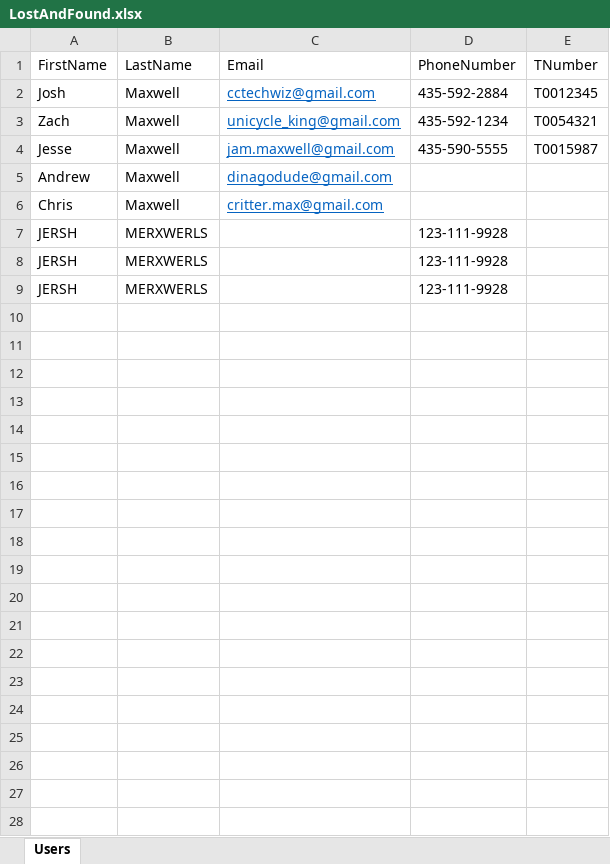
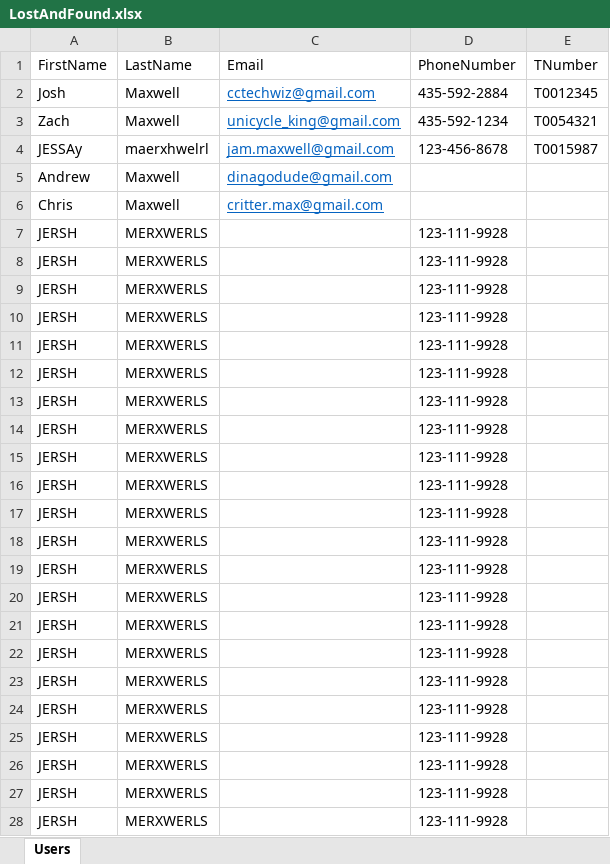
Before and after one commit to cctechwiz-archive/LostAndFound, an Excel workbook: LostAndFound/LostAndFound/Resources/LostAndFound.xlsx, sheet Users, drawn as a sheet; values as stored, in another font and other column widths than the file's, no borders; removed rows and columns are numbered as before the commit, all else as after; the diff names each change by its address in the sheet, - before the commit and + after, or states it on an @@ line.

Commit message:
Update Excel Row
Updates an Excel Row

```diff
--- a/LostAndFound/LostAndFound/Resources/LostAndFound.xlsx (sheet Users)
+++ b/LostAndFound/LostAndFound/Resources/LostAndFound.xlsx (sheet Users)
-row 4: Jesse | Maxwell | jam.maxwell@gmail.com | 435-590-5555 | T0015987
+row 4: JESSAy | maerxhwelrl | jam.maxwell@gmail.com | 123-456-8678 | T0015987
+row 7: JERSH | MERXWERLS |  | 123-111-9928
+row 8: JERSH | MERXWERLS |  | 123-111-9928
+row 9: JERSH | MERXWERLS |  | 123-111-9928
+row 10: JERSH | MERXWERLS |  | 123-111-9928
+row 11: JERSH | MERXWERLS |  | 123-111-9928
+row 12: JERSH | MERXWERLS |  | 123-111-9928
+row 13: JERSH | MERXWERLS |  | 123-111-9928
+row 14: JERSH | MERXWERLS |  | 123-111-9928
+row 15: JERSH | MERXWERLS |  | 123-111-9928
+row 16: JERSH | MERXWERLS |  | 123-111-9928
+row 17: JERSH | MERXWERLS |  | 123-111-9928
+row 18: JERSH | MERXWERLS |  | 123-111-9928
+row 19: JERSH | MERXWERLS |  | 123-111-9928
+row 20: JERSH | MERXWERLS |  | 123-111-9928
+row 21: JERSH | MERXWERLS |  | 123-111-9928
+row 22: JERSH | MERXWERLS |  | 123-111-9928
+row 23: JERSH | MERXWERLS |  | 123-111-9928
+row 24: JERSH | MERXWERLS |  | 123-111-9928
+row 25: JERSH | MERXWERLS |  | 123-111-9928
```
Also changed, not shown: 1 other file.
